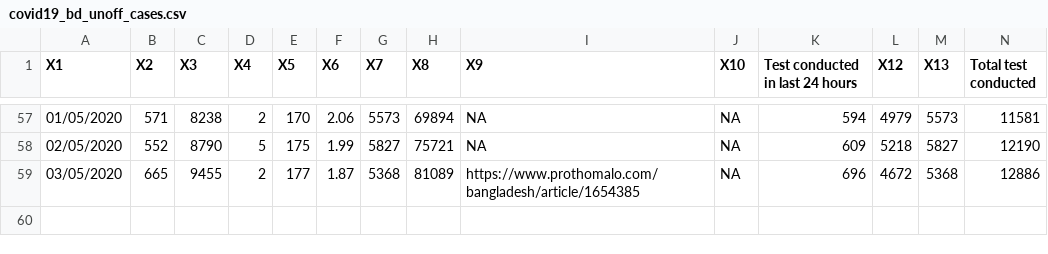
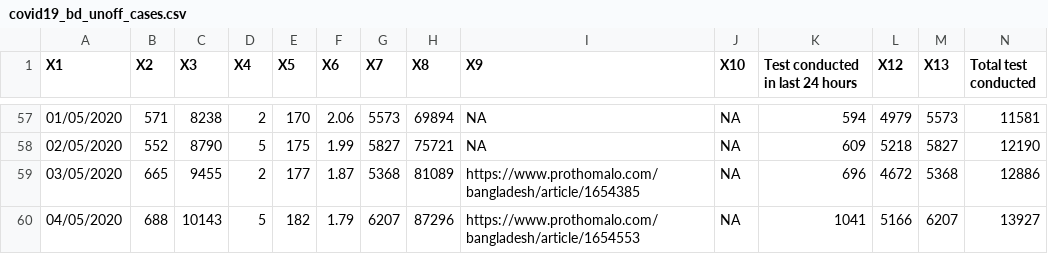
Before and after one commit to raheems/covid19, a CSV file: covid19_bd_unoff_cases.csv, drawn as a sheet; only a part is shown, gaps mark what is left out; rows hold the shown columns only; the diff names each change by its address in the sheet, - before the commit and + after, or states it on an @@ line.

```diff
--- a/covid19_bd_unoff_cases.csv
+++ b/covid19_bd_unoff_cases.csv
+row 60: 04/05/2020 | 688 | 10143 | 5 | 182 | 1.79 | 6207 | 87296 | https://www.prothomalo.com/bangladesh/article/1654553 | NA | 1041 | 5166 | 6207 | 13927
```
Also changed, not shown: covid19_bd_unoff_deaths.csv, jhu_confirmed_global.csv, 57 other files.
